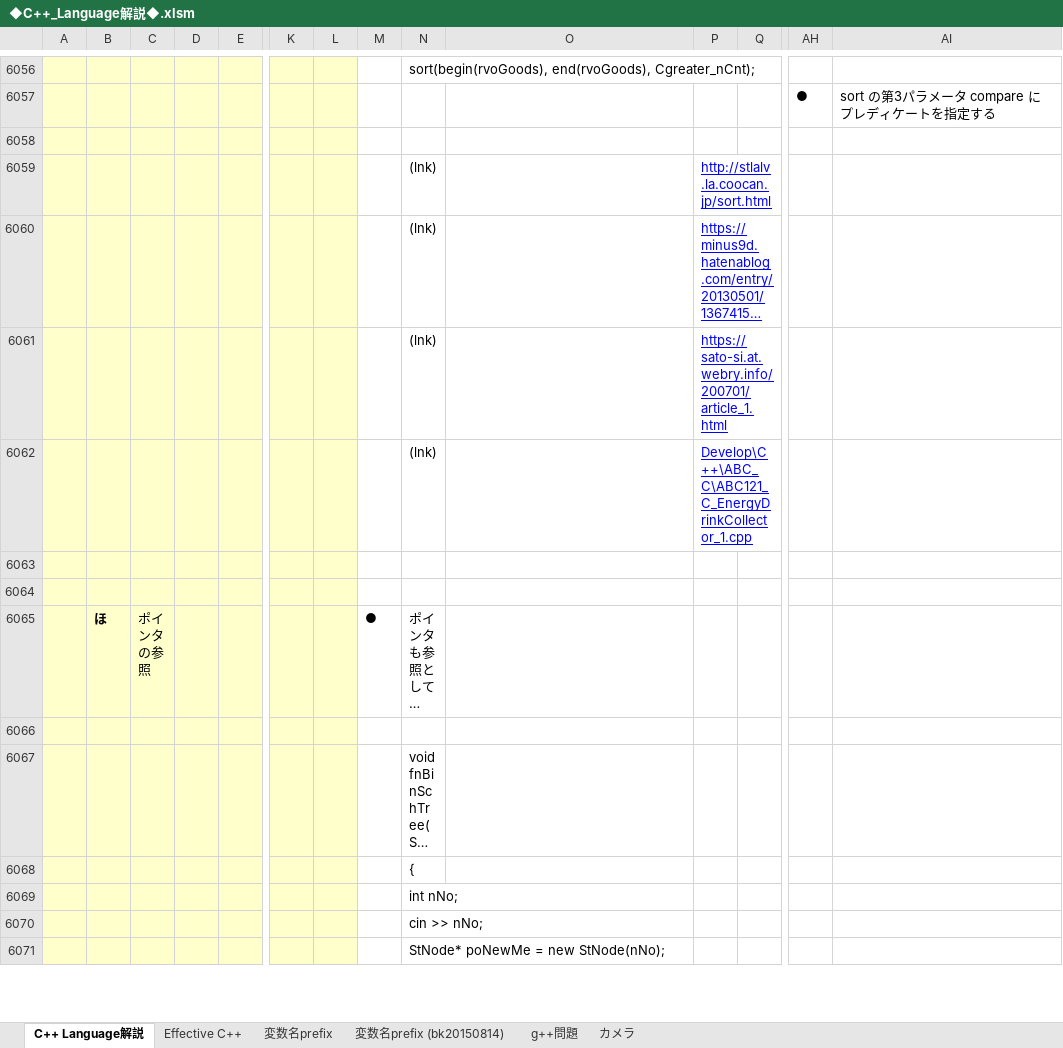
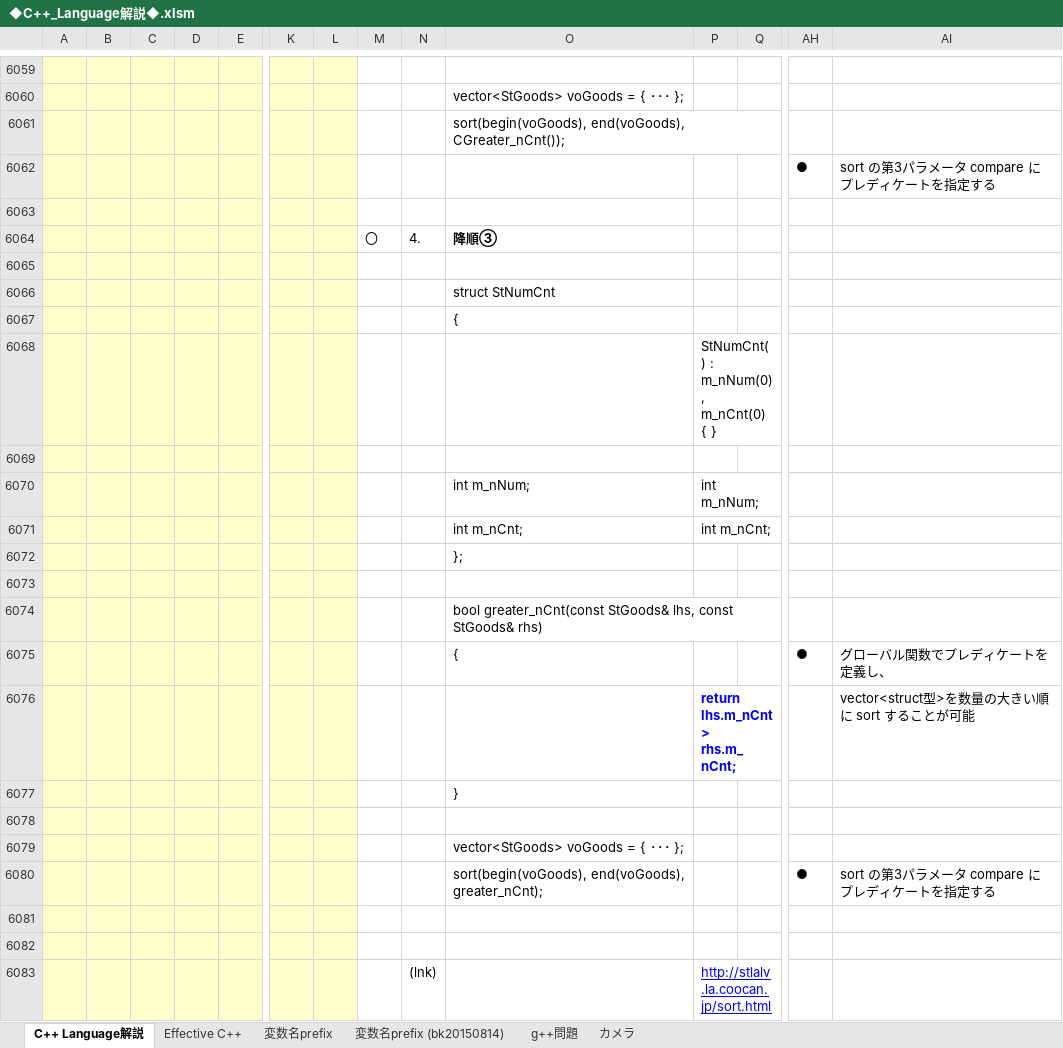
Before and after one commit to roshihie/At_Coder, an Excel workbook: ◆C++_Language解説◆.xlsm, sheet C++ Language解説, drawn as a sheet; only a part is shown, gaps mark what is left out; the shorter side is filled out with more unchanged rows; long unchanged cells end in …; values as stored, in another font and other column widths than the file's, no borders; charts and pictures not drawn; addresses are those after the commit; rows hold the shown columns only; the diff covers the shown part only; the diff names each change by its address in the sheet, - before the commit and + after, or states it on an @@ line.

Commit message:
2020/08/30 Commit

```diff
--- a/◆C++_Language解説◆.xlsm (sheet C++ Language解説)
+++ b/◆C++_Language解説◆.xlsm (sheet C++ Language解説)
-N6059: sort(begin(rvoGoods), end(rvoGoods), Cgreater_nCnt);
+N6059: (empty)
+row 6060:  |  |  |  |  |  |  |  |  | vector<StGoods> voGoods = { ･･･ };
+row 6061:  |  |  |  |  |  |  |  |  | sort(begin(voGoods), end(voGoods), CGreater_nCnt());
+row 6063: (empty)
+row 6064:  |  |  |  |  |  |  | 〇 | 4. | 降順③
+row 6065: (empty)
+row 6066:  |  |  |  |  |  |  |  |  | struct StNumCnt
+row 6067:  |  |  |  |  |  |  |  |  | {
+row 6068:  |  |  |  |  |  |  |  |  |  | StNumCnt() : m_nNum(0), m_nCnt(0) { }
+row 6069: (empty)
+row 6070:  |  |  |  |  |  |  |  |  | int m_nNum; | int m_nNum;
+row 6071:  |  |  |  |  |  |  |  |  | int m_nCnt; | int m_nCnt;
+row 6072:  |  |  |  |  |  |  |  |  | };
+row 6073: (empty)
+row 6074:  |  |  |  |  |  |  |  |  | bool greater_nCnt(const StGoods& lhs, const StGoods& rhs)
+row 6075:  |  |  |  |  |  |  |  |  | { |  |  | ● | グローバル関数でプレディケートを定義し、
@@ row 6027 moved to row 6076: return lhs.m_nCnt > rhs.m_nCnt; @@
@@ row 6028 moved to row 6077: } @@
+row 6078: (empty)
+row 6079:  |  |  |  |  |  |  |  |  | vector<StGoods> voGoods = { ･･･ };
+row 6080:  |  |  |  |  |  |  |  |  | sort(begin(voGoods), end(voGoods), greater_nCnt); |  |  | ● | sort の第3パラメータ compare にプレディケートを指定する
+row 6081: (empty)
```
Also changed, not shown: 32 added rows, 27 removed rows, 2 moved rows and 13 edited cells elsewhere in this sheet, charts or pictures.
